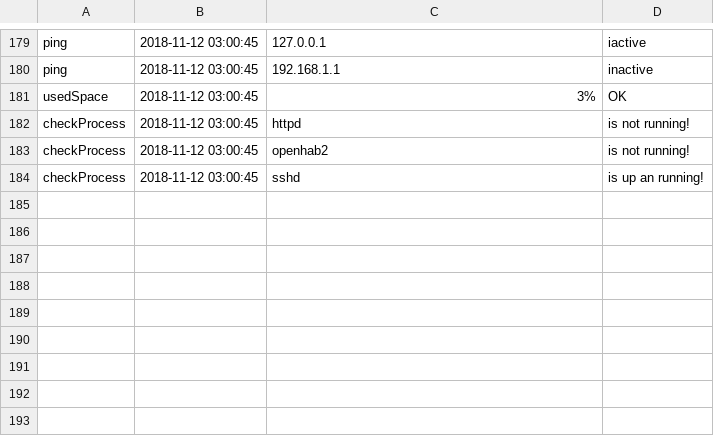
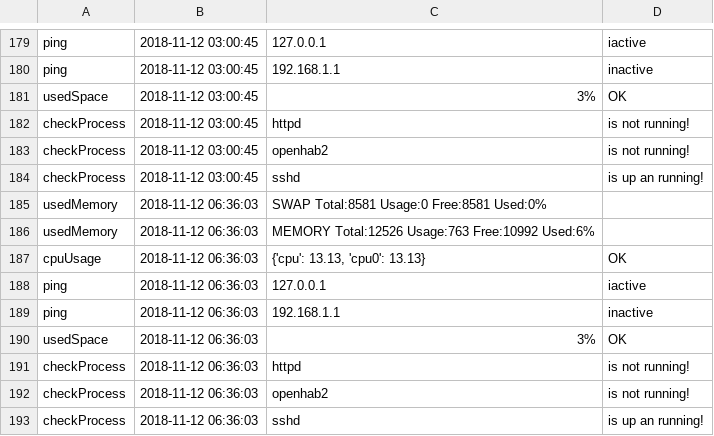
Before and after one commit to euicc/cdpmonitor, a CSV file: results/result.csv, drawn as a sheet; only a part is shown, gaps mark what is left out; the diff names each change by its address in the sheet, - before the commit and + after, or states it on an @@ line.

```diff
--- a/results/result.csv
+++ b/results/result.csv
+row 185: usedMemory | 2018-11-12 06:36:03 | SWAP Total:8581 Usage:0 Free:8581 Used:0%
+row 186: usedMemory | 2018-11-12 06:36:03 | MEMORY Total:12526 Usage:763 Free:10992 Used:6%
+row 187: cpuUsage | 2018-11-12 06:36:03 | {'cpu': 13.13, 'cpu0': 13.13} | OK
+row 188: ping | 2018-11-12 06:36:03 | 127.0.0.1 | iactive
+row 189: ping | 2018-11-12 06:36:03 | 192.168.1.1 | inactive
+row 190: usedSpace | 2018-11-12 06:36:03 | 3% | OK
+row 191: checkProcess | 2018-11-12 06:36:03 | httpd | is not running!
+row 192: checkProcess | 2018-11-12 06:36:03 | openhab2 | is not running!
+row 193: checkProcess | 2018-11-12 06:36:03 | sshd | is up an running!
```
Also changed, not shown: 4 other files.
